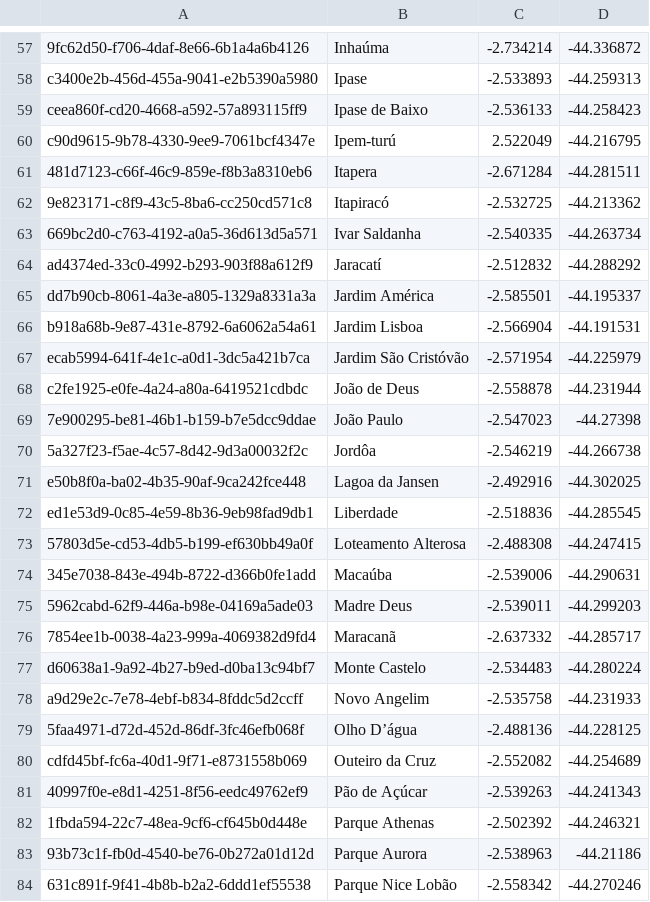
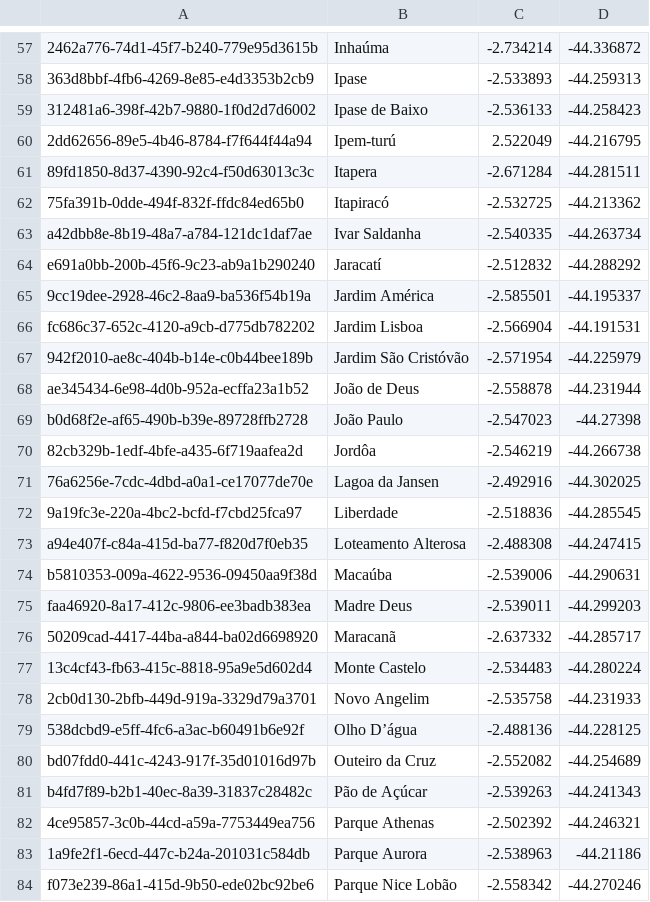
Before and after one commit to lcmuniz/dashboard-lab, a CSV file: src/main/resources/static/bairros.csv, drawn as a sheet; only a part is shown, gaps mark what is left out; the diff covers the shown part only; the diff names each change by its address in the sheet, - before the commit and + after, or states it on an @@ line.

```diff
--- a/src/main/resources/static/bairros.csv
+++ b/src/main/resources/static/bairros.csv
-A57: 9fc62d50-f706-4daf-8e66-6b1a4a6b4126
+A57: 2462a776-74d1-45f7-b240-779e95d3615b
-A58: c3400e2b-456d-455a-9041-e2b5390a5980
+A58: 363d8bbf-4fb6-4269-8e85-e4d3353b2cb9
-A59: ceea860f-cd20-4668-a592-57a893115ff9
+A59: 312481a6-398f-42b7-9880-1f0d2d7d6002
-A60: c90d9615-9b78-4330-9ee9-7061bcf4347e
+A60: 2dd62656-89e5-4b46-8784-f7f644f44a94
-A61: 481d7123-c66f-46c9-859e-f8b3a8310eb6
+A61: 89fd1850-8d37-4390-92c4-f50d63013c3c
-A62: 9e823171-c8f9-43c5-8ba6-cc250cd571c8
+A62: 75fa391b-0dde-494f-832f-ffdc84ed65b0
-A63: 669bc2d0-c763-4192-a0a5-36d613d5a571
+A63: a42dbb8e-8b19-48a7-a784-121dc1daf7ae
-A64: ad4374ed-33c0-4992-b293-903f88a612f9
+A64: e691a0bb-200b-45f6-9c23-ab9a1b290240
-A65: dd7b90cb-8061-4a3e-a805-1329a8331a3a
+A65: 9cc19dee-2928-46c2-8aa9-ba536f54b19a
-A66: b918a68b-9e87-431e-8792-6a6062a54a61
+A66: fc686c37-652c-4120-a9cb-d775db782202
-A67: ecab5994-641f-4e1c-a0d1-3dc5a421b7ca
+A67: 942f2010-ae8c-404b-b14e-c0b44bee189b
-A68: c2fe1925-e0fe-4a24-a80a-6419521cdbdc
+A68: ae345434-6e98-4d0b-952a-ecffa23a1b52
-A69: 7e900295-be81-46b1-b159-b7e5dcc9ddae
+A69: b0d68f2e-af65-490b-b39e-89728ffb2728
-A70: 5a327f23-f5ae-4c57-8d42-9d3a00032f2c
+A70: 82cb329b-1edf-4bfe-a435-6f719aafea2d
-A71: e50b8f0a-ba02-4b35-90af-9ca242fce448
+A71: 76a6256e-7cdc-4dbd-a0a1-ce17077de70e
-A72: ed1e53d9-0c85-4e59-8b36-9eb98fad9db1
+A72: 9a19fc3e-220a-4bc2-bcfd-f7cbd25fca97
-A73: 57803d5e-cd53-4db5-b199-ef630bb49a0f
+A73: a94e407f-c84a-415d-ba77-f820d7f0eb35
-A74: 345e7038-843e-494b-8722-d366b0fe1add
+A74: b5810353-009a-4622-9536-09450aa9f38d
-A75: 5962cabd-62f9-446a-b98e-04169a5ade03
+A75: faa46920-8a17-412c-9806-ee3badb383ea
-A76: 7854ee1b-0038-4a23-999a-4069382d9fd4
+A76: 50209cad-4417-44ba-a844-ba02d6698920
-A77: d60638a1-9a92-4b27-b9ed-d0ba13c94bf7
+A77: 13c4cf43-fb63-415c-8818-95a9e5d602d4
-A78: a9d29e2c-7e78-4ebf-b834-8fddc5d2ccff
+A78: 2cb0d130-2bfb-449d-919a-3329d79a3701
-A79: 5faa4971-d72d-452d-86df-3fc46efb068f
+A79: 538dcbd9-e5ff-4fc6-a3ac-b60491b6e92f
-A80: cdfd45bf-fc6a-40d1-9f71-e8731558b069
+A80: bd07fdd0-441c-4243-917f-35d01016d97b
-A81: 40997f0e-e8d1-4251-8f56-eedc49762ef9
+A81: b4fd7f89-b2b1-40ec-8a39-31837c28482c
-A82: 1fbda594-22c7-48ea-9cf6-cf645b0d448e
+A82: 4ce95857-3c0b-44cd-a59a-7753449ea756
-A83: 93b73c1f-fb0d-4540-be76-0b272a01d12d
+A83: 1a9fe2f1-6ecd-447c-b24a-201031c584db
-A84: 631c891f-9f41-4b8b-b2a2-6ddd1ef55538
+A84: f073e239-86a1-415d-9b50-ede02bc92be6
```
Also changed, not shown: 142 edited cells elsewhere in this file, src/main/resources/static/crimes_culposos.csv, src/main/resources/static/crimes_dolosos.csv, 55 other files.
